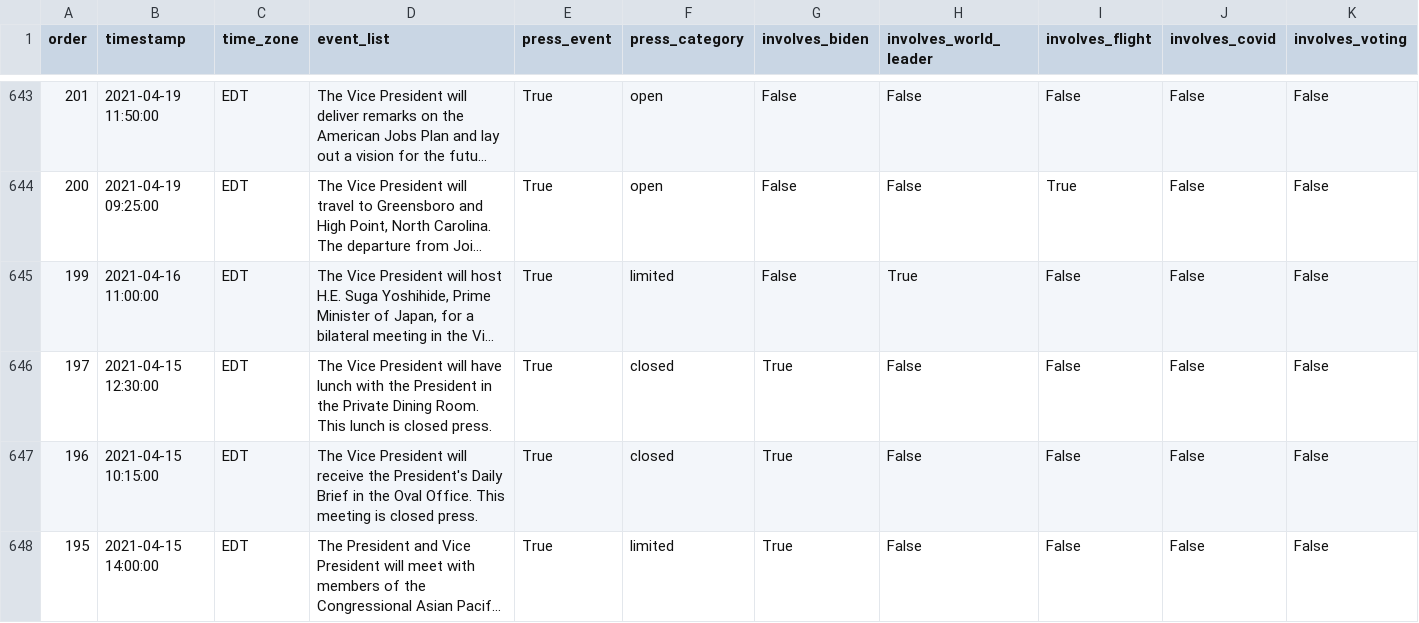
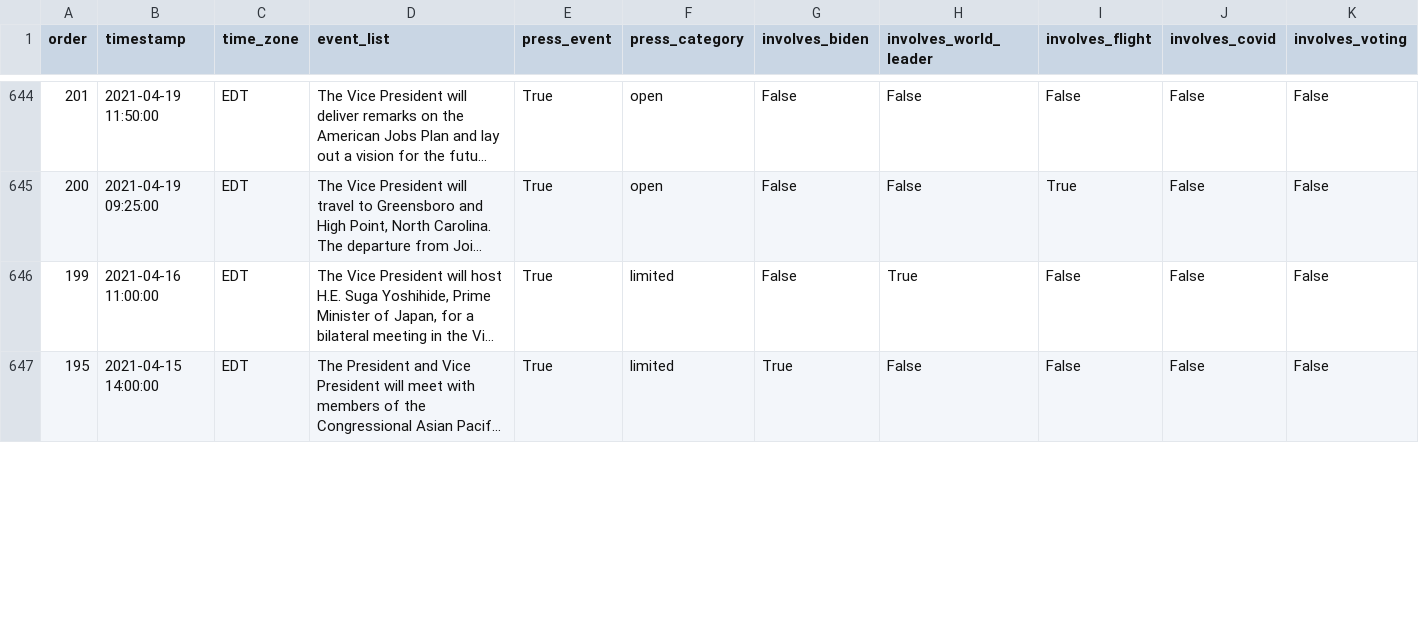
Before and after one commit to datadesk/kamala-harris-schedules, a CSV file: data.csv, drawn as a sheet; only a part is shown, gaps mark what is left out; long unchanged cells end in …; removed rows and columns are numbered as before the commit, all else as after; rows hold the shown columns only; the diff covers the shown part only; the diff names each change by its address in the sheet, - before the commit and + after, or states it on an @@ line.

```diff
--- a/data.csv
+++ b/data.csv
-row 646: 197 | 2021-04-15 12:30:00 | EDT | The Vice President will have lunch with the President in the Private Dining Room. This lunch is closed press. | True | closed | True | False | False | False | False
-row 647: 196 | 2021-04-15 10:15:00 | EDT | The Vice President will receive the President's Daily Brief in the Oval Office. This meeting is closed press. | True | closed | True | False | False | False | False
```
Also changed, not shown: 3 added rows and 13 edited cells elsewhere in this file.
